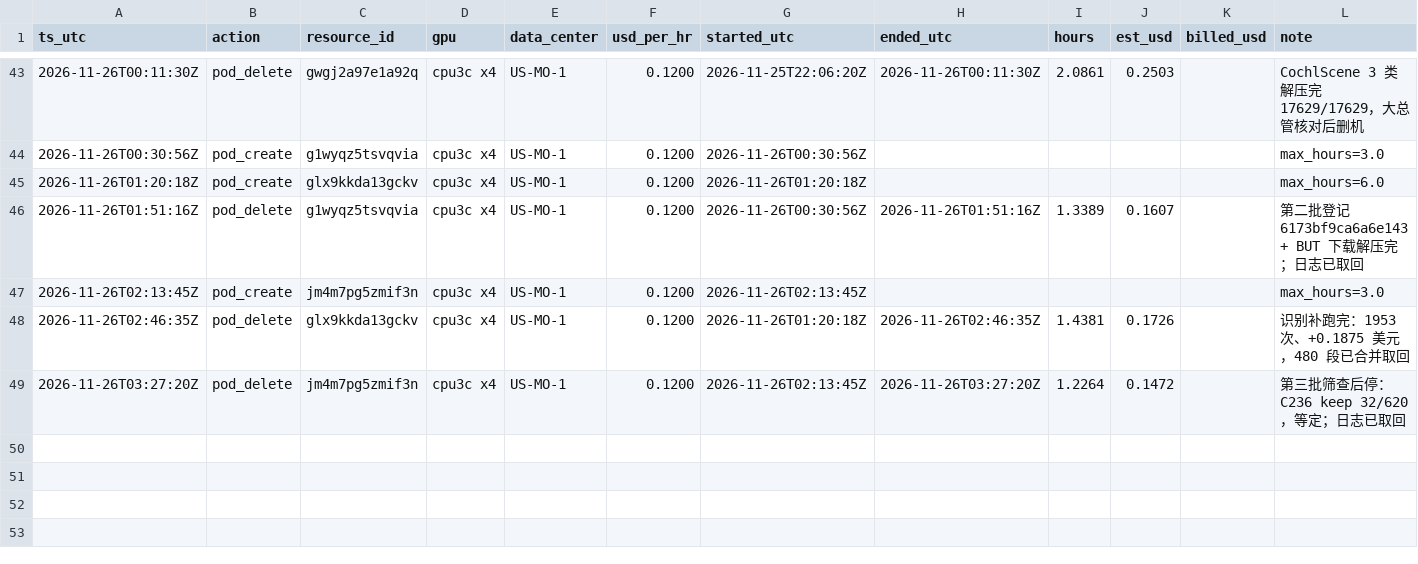
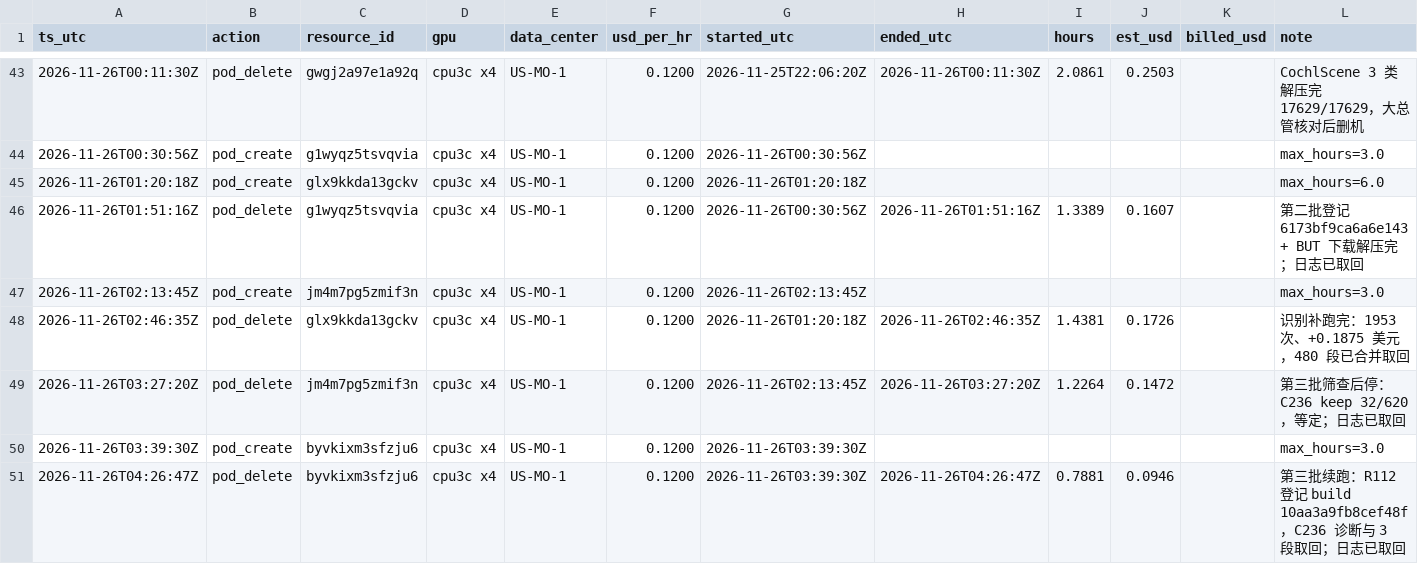
Before and after one commit to AllenChen-Xingan/noise-canceling, a TSV file: docs/experiments/exp025-gtcrn-train/cloud/costs.tsv, drawn as a sheet; only a part is shown, gaps mark what is left out.

```diff
--- a/docs/experiments/exp025-gtcrn-train/cloud/costs.tsv
+++ b/docs/experiments/exp025-gtcrn-train/cloud/costs.tsv
@@ -49 +49,3 @@ ts_utc	action	resource_id	gpu	data_center	usd_per_hr	started_utc	ended_utc	hours
 2026-11-26T03:27:20Z	pod_delete	jm4m7pg5zmif3n	cpu3c x4	US-MO-1	0.1200	2026-11-26T02:13:45Z	2026-11-26T03:27:20Z	1.2264	0.1472		第三批筛查后停：C236 keep 32/620，等定；日志已取回
+2026-11-26T03:39:30Z	pod_create	byvkixm3sfzju6	cpu3c x4	US-MO-1	0.1200	2026-11-26T03:39:30Z					max_hours=3.0
+2026-11-26T04:26:47Z	pod_delete	byvkixm3sfzju6	cpu3c x4	US-MO-1	0.1200	2026-11-26T03:39:30Z	2026-11-26T04:26:47Z	0.7881	0.0946		第三批续跑：R112 登记 build 10aa3a9fb8cef48f，C236 诊断与 3 段取回；日志已取回
```
Also changed, not shown: 1 other file.
